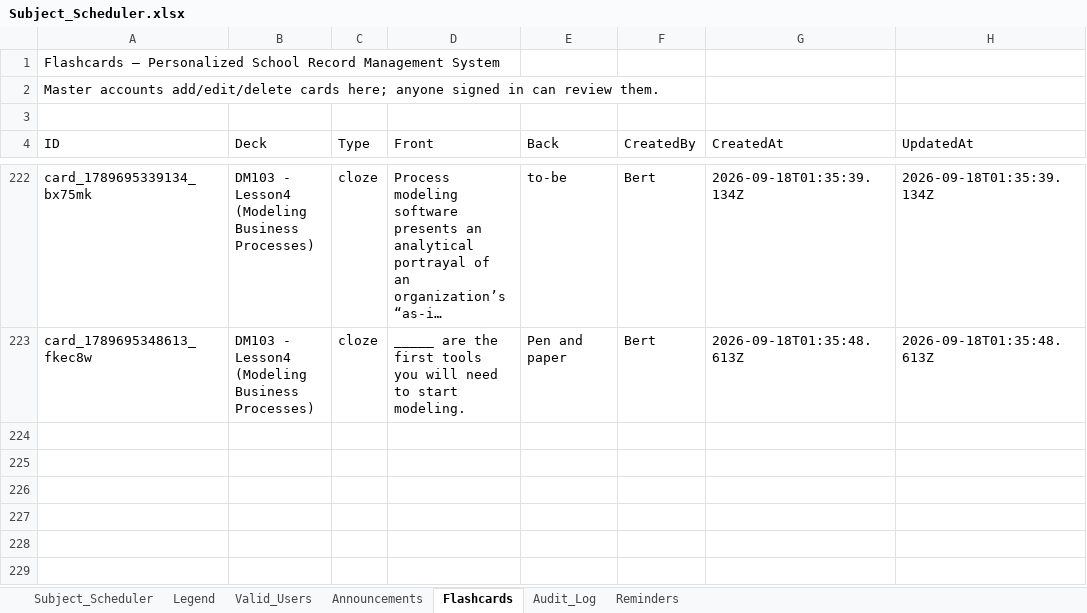
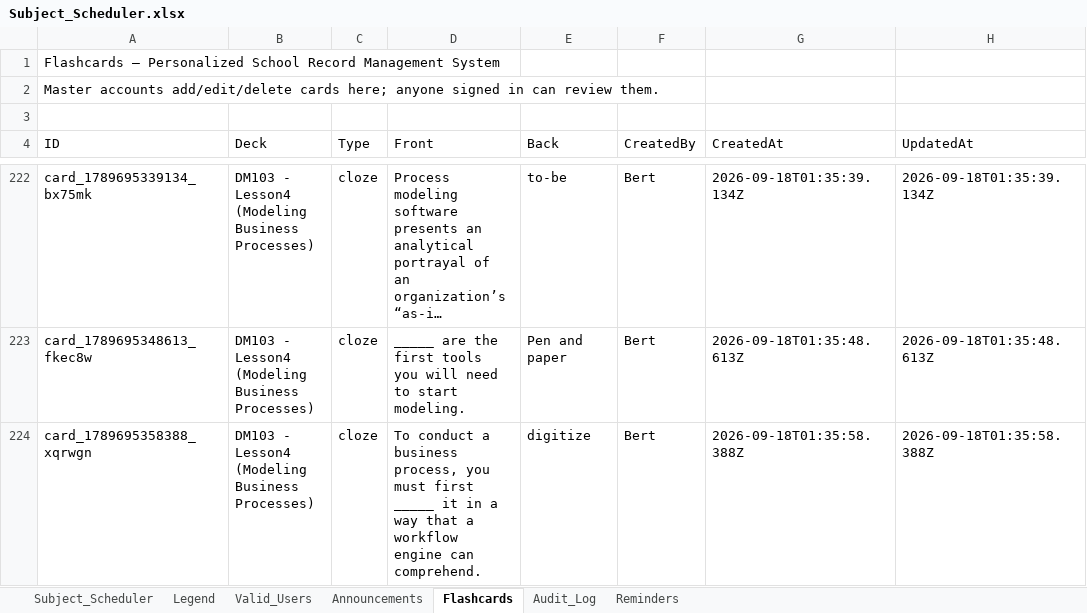
Before and after one commit to fielalbert2026/school-record-management-system, an Excel workbook: Subject_Scheduler.xlsx, sheet Flashcards, drawn as a sheet; only a part is shown, gaps mark what is left out; long unchanged cells end in …; values as stored, in another font and other column widths than the file's, no borders; the diff names each change by its address in the sheet, - before the commit and + after, or states it on an @@ line.

Commit message:
Flashcards: Add Flashcard — by test_dummy

```diff
--- a/Subject_Scheduler.xlsx (sheet Flashcards)
+++ b/Subject_Scheduler.xlsx (sheet Flashcards)
+row 224: card_1789695358388_xqrwgn | DM103 - Lesson4 (Modeling Business Processes) | cloze | To conduct a business process, you must first _____ it in a way that a workflow engine can comprehend. | digitize | Bert | 2026-09-18T01:35:58.388Z | 2026-09-18T01:35:58.388Z
```
Also changed, not shown: sheet Audit_Log.
